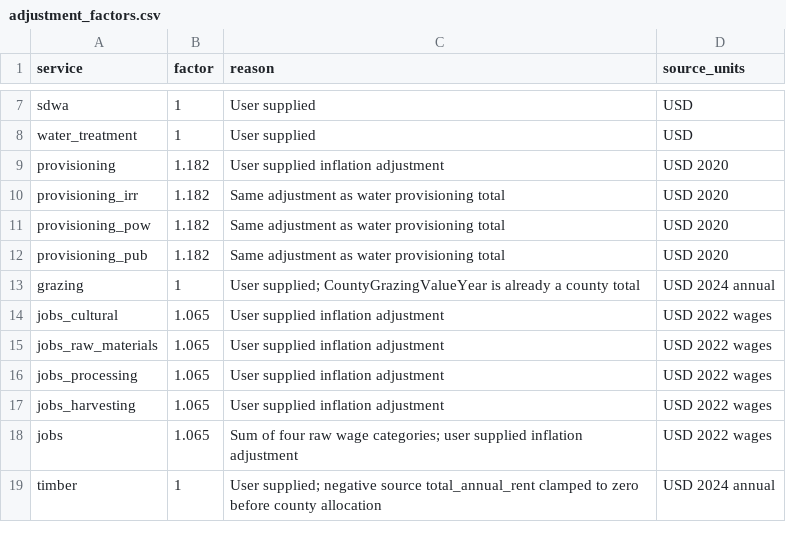
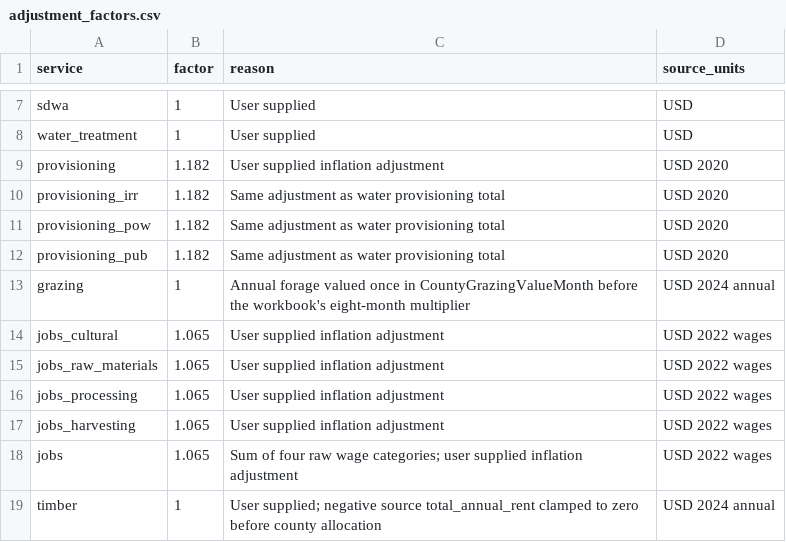
Before and after one commit to springinnovate/snapp_nature_assesssments-, a CSV file: data/workflow_assets/county_integration/adjustment_factors.csv, drawn as a sheet; only a part is shown, gaps mark what is left out.

Commit message:
Value annual grazing forage without duplicate season multiplier

```diff
--- a/data/workflow_assets/county_integration/adjustment_factors.csv
+++ b/data/workflow_assets/county_integration/adjustment_factors.csv
@@ -12,3 +12,3 @@ provisioning_pow,1.182,Same adjustment as water provisioning total,USD 2020
 provisioning_pub,1.182,Same adjustment as water provisioning total,USD 2020
-grazing,1,User supplied; CountyGrazingValueYear is already a county total,USD 2024 annual
+grazing,1,Annual forage valued once in CountyGrazingValueMonth before the workbook's eight-month multiplier,USD 2024 annual
 jobs_cultural,1.065,User supplied inflation adjustment,USD 2022 wages
```
Also changed, not shown: 4 other files.
